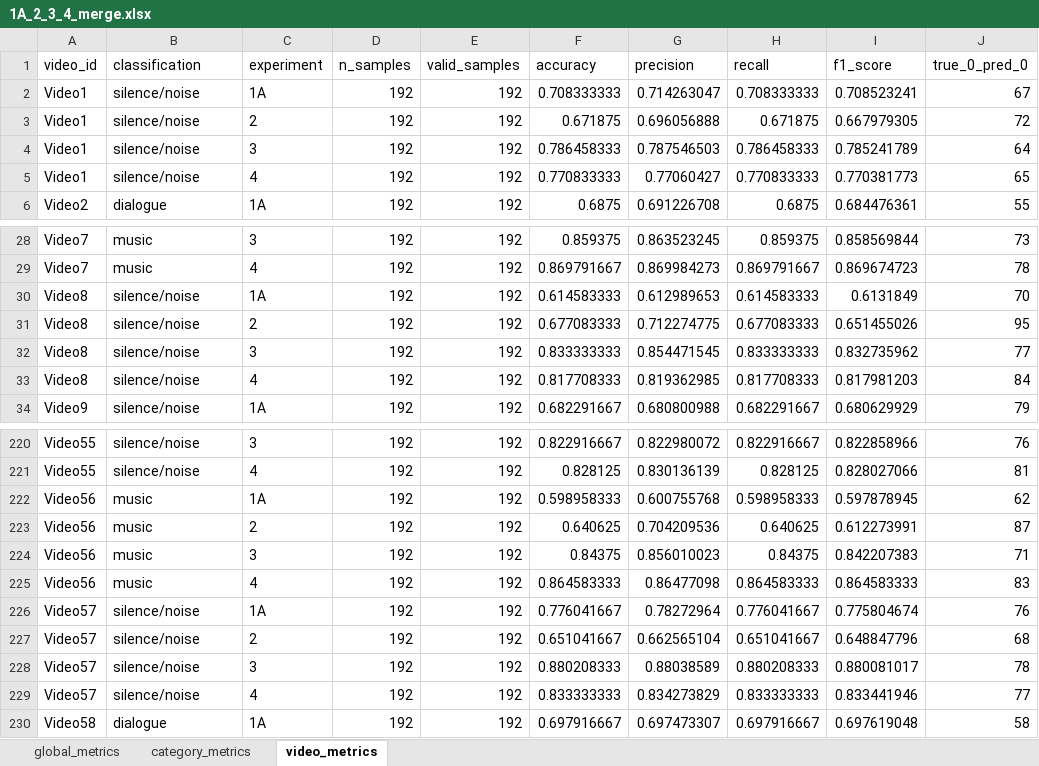
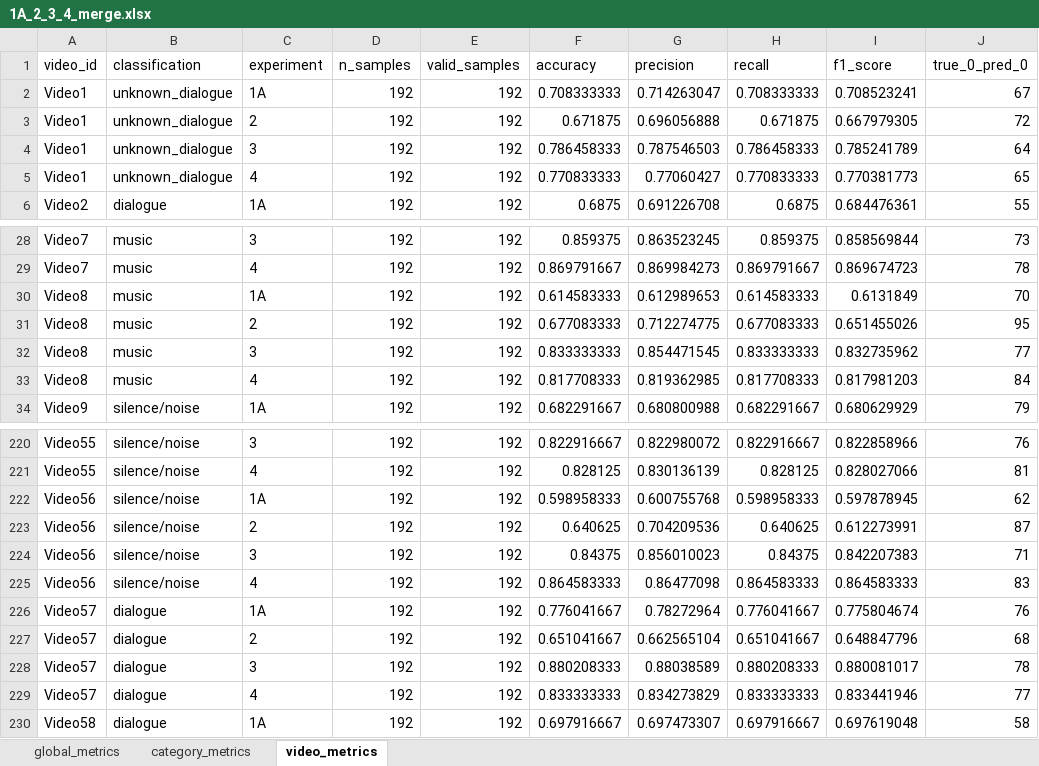
Before and after one commit to BlackCodingKitten/Tirocinio, an Excel workbook: 1A_2_3_4_merge.xlsx, sheet video_metrics, drawn as a sheet; only a part is shown, gaps mark what is left out; values as stored, in another font and other column widths than the file's, no borders; the diff covers the shown part only; the diff names each change by its address in the sheet, - before the commit and + after, or states it on an @@ line.

```diff
--- a/1A_2_3_4_merge.xlsx (sheet video_metrics)
+++ b/1A_2_3_4_merge.xlsx (sheet video_metrics)
-B2:B5 (classification): silence/noise
+B2:B5 (classification): unknown_dialogue
-B30:B33 (classification): silence/noise
+B30:B33 (classification): music
-B222:B225 (classification): music
+B222:B225 (classification): silence/noise
-B226:B229 (classification): silence/noise
+B226:B229 (classification): dialogue
```
Also changed, not shown: 28 edited cells elsewhere in this sheet, 1A_2_3_3M_4_4M_merge.xlsx, Data/ModelResponse/instersction_sets/intersection_sets.xlsx.
